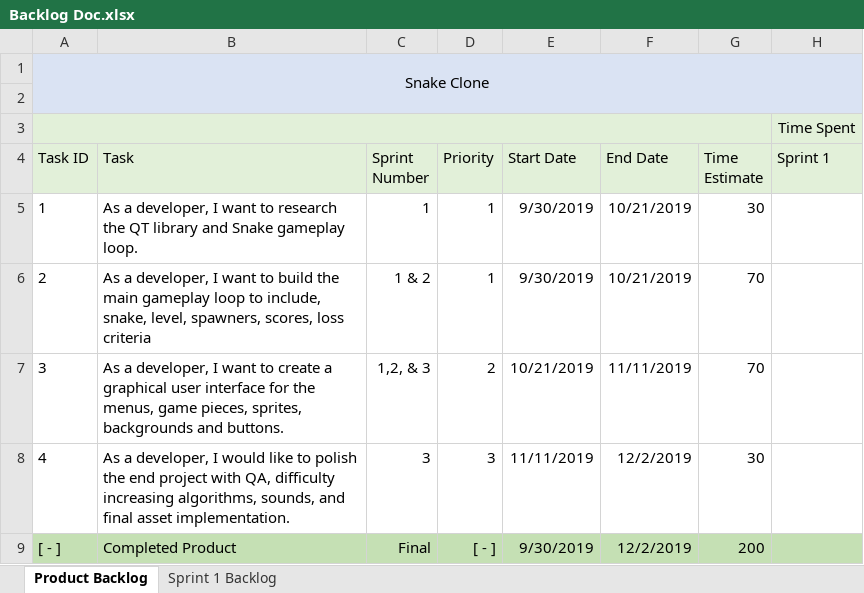
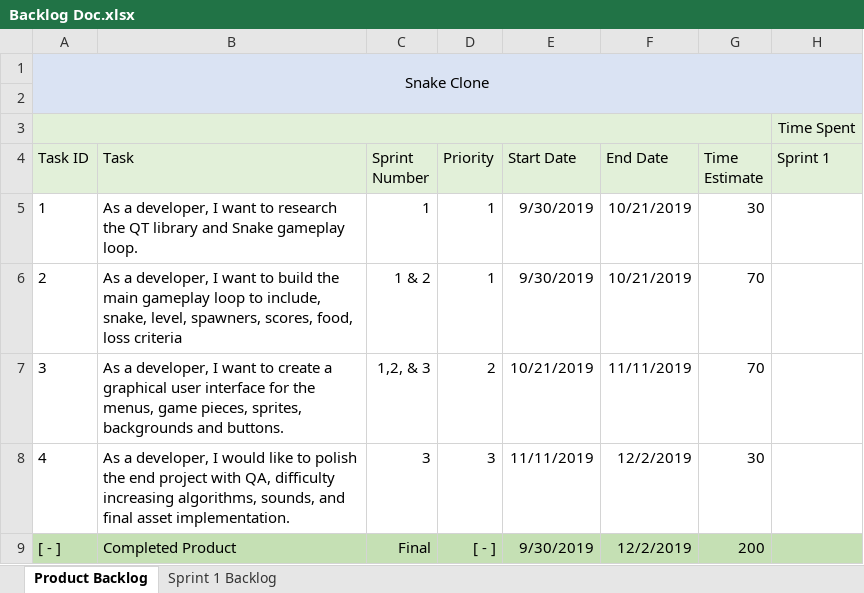
Before and after one commit to ZacharyLloyd/SnakeGame, an Excel workbook: SnakeGame/Documents/Backlog Doc.xlsx, sheet Product Backlog, drawn as a sheet; only a part is shown; values as stored, in another font and other column widths than the file's, no borders; the diff names each change by its address in the sheet, - before the commit and + after, or states it on an @@ line.

Commit message:
fixed a tile

```diff
--- a/SnakeGame/Documents/Backlog Doc.xlsx (sheet Product Backlog)
+++ b/SnakeGame/Documents/Backlog Doc.xlsx (sheet Product Backlog)
-B6 (Task): …spawners, scores, loss criteria
+B6 (Task): …spawners, scores, food, loss criteria
```
